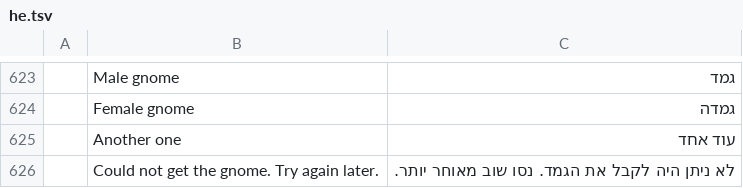
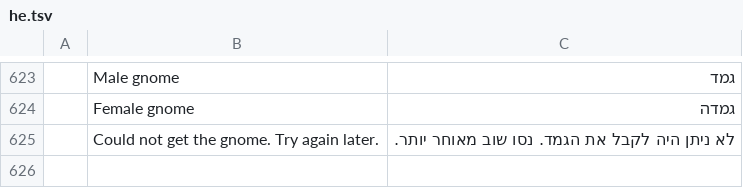
Before and after one commit to meska/gnobbi, a TSV file: crates/matrix-desktop/locales/he.tsv, drawn as a sheet; only a part is shown, gaps mark what is left out; the diff names each change by its address in the sheet, - before the commit and + after, or states it on an @@ line.

```diff
--- a/crates/matrix-desktop/locales/he.tsv
+++ b/crates/matrix-desktop/locales/he.tsv
-row 625:  | Another one | עוד אחד
```
Also changed, not shown: crates/matrix-desktop/locales/ar.tsv, crates/matrix-desktop/locales/el.tsv, 21 other files.
